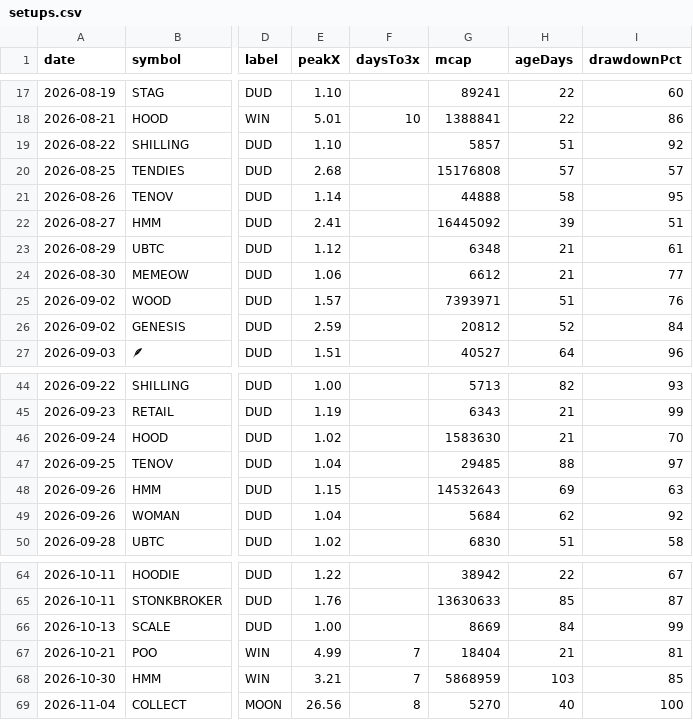
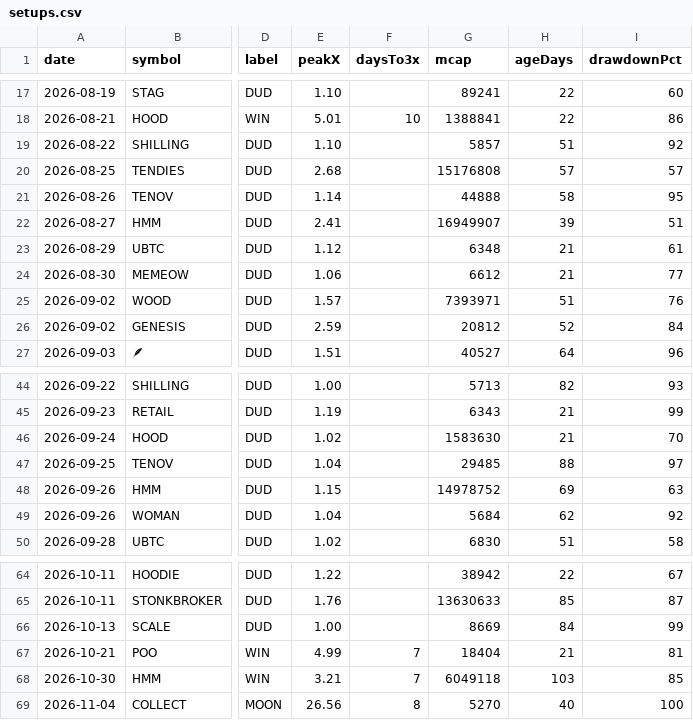
Before and after one commit to itsloashh/hood-scanner, a CSV file: data/research/setups.csv, drawn as a sheet; only a part is shown, gaps mark what is left out; the diff names each change by its address in the sheet, - before the commit and + after, or states it on an @@ line.

```diff
--- a/data/research/setups.csv
+++ b/data/research/setups.csv
-G22 (mcap): 16445092
+G22 (mcap): 16949907
-G48 (mcap): 14532643
+G48 (mcap): 14978752
-G68 (mcap): 5868959
+G68 (mcap): 6049118
```
Also changed, not shown: 5 other files.
